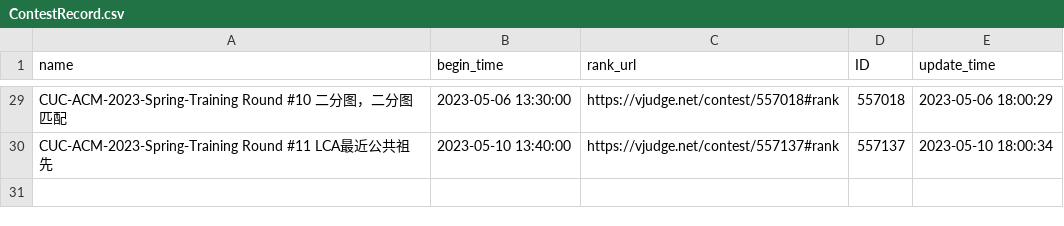
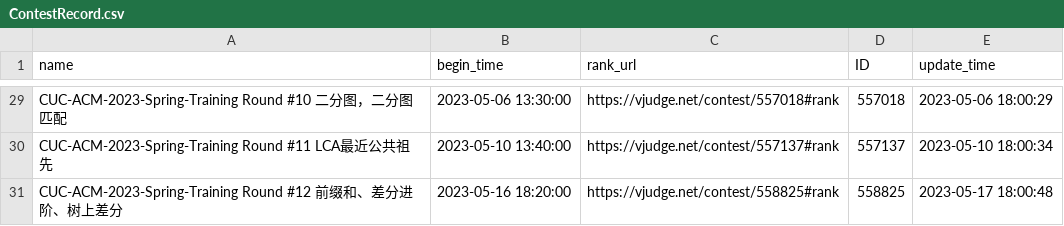
Before and after one commit to dukerki/VJudge-Spider-on-TravisCI, a CSV file: ContestRecord.csv, drawn as a sheet; only a part is shown, gaps mark what is left out.

```diff
--- a/ContestRecord.csv
+++ b/ContestRecord.csv
@@ -30 +30,2 @@ CUC-ACM-2023-Spring-Training Round #10 二分图，二分图匹配, 2023-05-06 1
 CUC-ACM-2023-Spring-Training Round #11 LCA最近公共祖先, 2023-05-10 13:40:00, https://vjudge.net/contest/557137#rank, 557137, 2023-05-10 18:00:34
+CUC-ACM-2023-Spring-Training Round #12 前缀和、差分进阶、树上差分, 2023-05-16 18:20:00, https://vjudge.net/contest/558825#rank, 558825, 2023-05-17 18:00:48
```
Also changed, not shown: out.csv, 1 other file.
